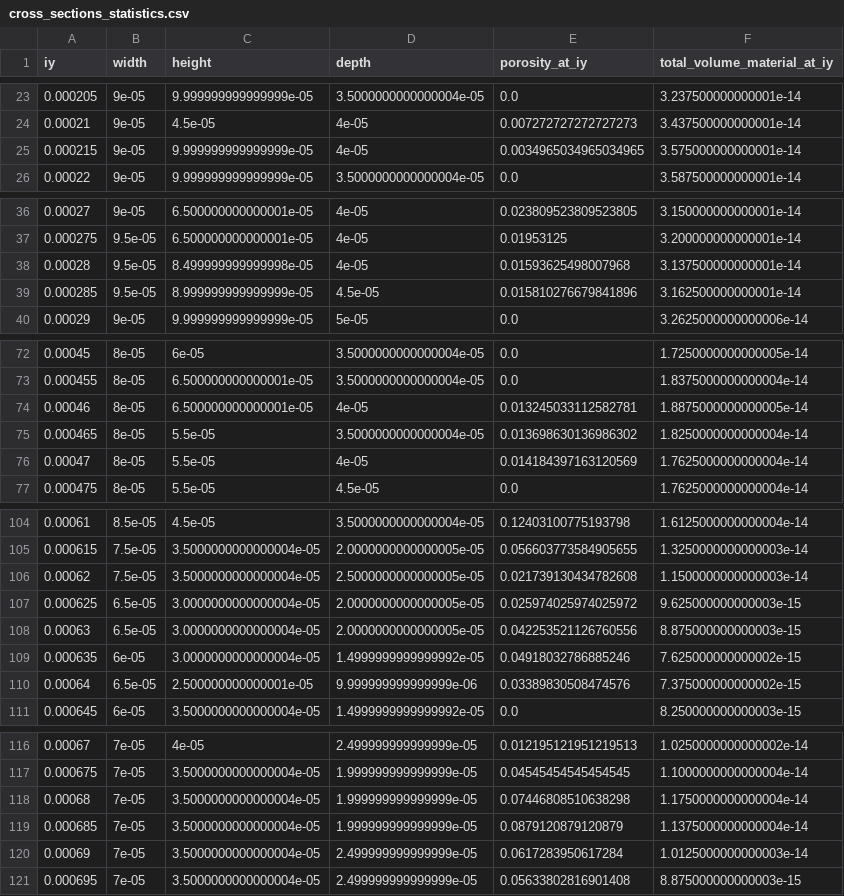
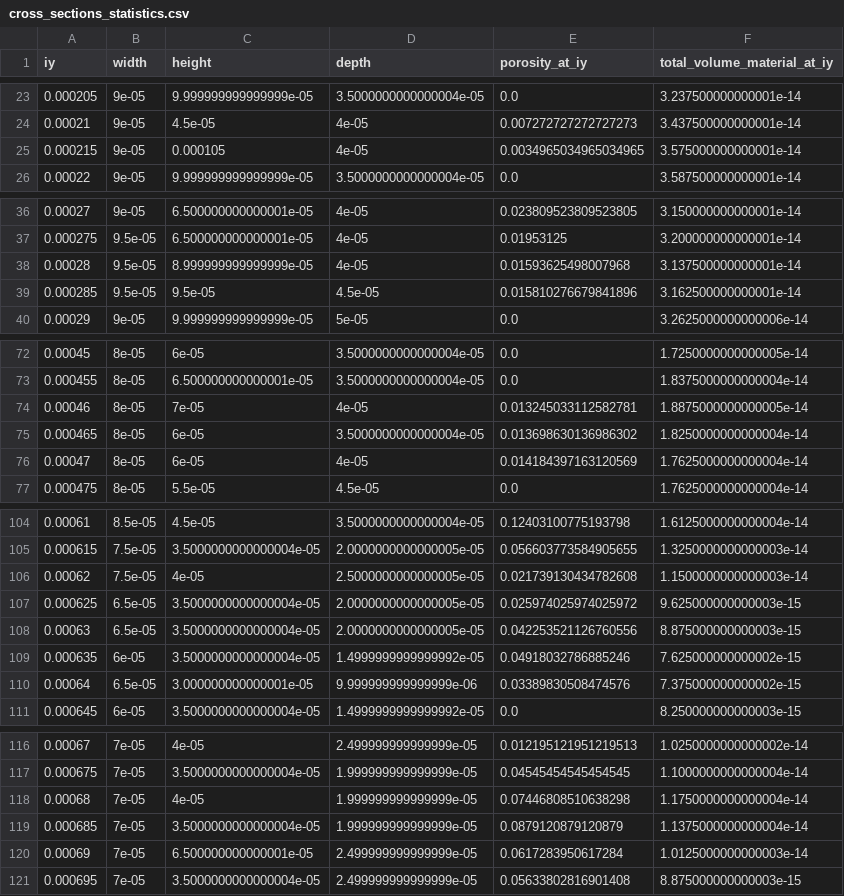
Before and after one commit to laserbeamfoam/SimToPC, a CSV file: examples/measure_laserbeamfoam/expected_outputs/test_case_1/measure_results/cross_sections_statistics.csv, drawn as a sheet; only a part is shown, gaps mark what is left out; the diff covers the shown part only.

Commit message:
Regenerate laserbeamFoam tutorial reference outputs
The height of sections whose voids are all internal changed in c7daec2
(internal voids no longer redefine the melt-pool envelope), but the reference
outputs of examples/measure_laserbeamfoam were not regenerated, so
tools/run_tutorial_tests.py reported FAIL. Only the height column of
cross_sections_statistics.csv changes: 15 of 121 sections in test_case_1 and
2 of 118 in test_case_2. row_statistics.csv, width, depth and void fraction
are unchanged. No code change.

```diff
--- a/examples/measure_laserbeamfoam/expected_outputs/test_case_1/measure_results/cross_sections_statistics.csv
+++ b/examples/measure_laserbeamfoam/expected_outputs/test_case_1/measure_results/cross_sections_statistics.csv
@@ -24,3 +24,3 @@ iy,width,height,depth,porosity_at_iy,total_volume_material_at_iy
 0.00021,9e-05,4.5e-05,4e-05,0.007272727272727273,3.437500000000001e-14
-0.000215,9e-05,9.999999999999999e-05,4e-05,0.0034965034965034965,3.575000000000001e-14
+0.000215,9e-05,0.000105,4e-05,0.0034965034965034965,3.575000000000001e-14
 0.00022,9e-05,9.999999999999999e-05,3.5000000000000004e-05,0.0,3.587500000000001e-14
@@ -37,4 +37,4 @@ iy,width,height,depth,porosity_at_iy,total_volume_material_at_iy
 0.000275,9.5e-05,6.500000000000001e-05,4e-05,0.01953125,3.200000000000001e-14
-0.00028,9.5e-05,8.499999999999998e-05,4e-05,0.01593625498007968,3.137500000000001e-14
-0.000285,9.5e-05,8.999999999999999e-05,4.5e-05,0.015810276679841896,3.162500000000001e-14
+0.00028,9.5e-05,8.999999999999999e-05,4e-05,0.01593625498007968,3.137500000000001e-14
+0.000285,9.5e-05,9.5e-05,4.5e-05,0.015810276679841896,3.162500000000001e-14
 0.00029,9e-05,9.999999999999999e-05,5e-05,0.0,3.2625000000000006e-14
@@ -73,5 +73,5 @@ iy,width,height,depth,porosity_at_iy,total_volume_material_at_iy
 0.000455,8e-05,6.500000000000001e-05,3.5000000000000004e-05,0.0,1.8375000000000004e-14
-0.00046,8e-05,6.500000000000001e-05,4e-05,0.013245033112582781,1.8875000000000005e-14
-0.000465,8e-05,5.5e-05,3.5000000000000004e-05,0.013698630136986302,1.8250000000000004e-14
-0.00047,8e-05,5.5e-05,4e-05,0.014184397163120569,1.7625000000000004e-14
+0.00046,8e-05,7e-05,4e-05,0.013245033112582781,1.8875000000000005e-14
+0.000465,8e-05,6e-05,3.5000000000000004e-05,0.013698630136986302,1.8250000000000004e-14
+0.00047,8e-05,6e-05,4e-05,0.014184397163120569,1.7625000000000004e-14
 0.000475,8e-05,5.5e-05,4.5e-05,0.0,1.7625000000000004e-14
@@ -105,7 +105,7 @@ iy,width,height,depth,porosity_at_iy,total_volume_material_at_iy
 0.000615,7.5e-05,3.5000000000000004e-05,2.0000000000000005e-05,0.056603773584905655,1.3250000000000003e-14
-0.00062,7.5e-05,3.5000000000000004e-05,2.5000000000000005e-05,0.021739130434782608,1.1500000000000003e-14
-0.000625,6.5e-05,3.0000000000000004e-05,2.0000000000000005e-05,0.025974025974025972,9.625000000000003e-15
-0.00063,6.5e-05,3.0000000000000004e-05,2.0000000000000005e-05,0.042253521126760556,8.875000000000003e-15
-0.000635,6e-05,3.0000000000000004e-05,1.4999999999999992e-05,0.04918032786885246,7.625000000000002e-15
-0.00064,6.5e-05,2.500000000000001e-05,9.999999999999999e-06,0.03389830508474576,7.375000000000002e-15
+0.00062,7.5e-05,4e-05,2.5000000000000005e-05,0.021739130434782608,1.1500000000000003e-14
+0.000625,6.5e-05,3.5000000000000004e-05,2.0000000000000005e-05,0.025974025974025972,9.625000000000003e-15
+0.00063,6.5e-05,3.5000000000000004e-05,2.0000000000000005e-05,0.042253521126760556,8.875000000000003e-15
+0.000635,6e-05,3.5000000000000004e-05,1.4999999999999992e-05,0.04918032786885246,7.625000000000002e-15
+0.00064,6.5e-05,3.000000000000001e-05,9.999999999999999e-06,0.03389830508474576,7.375000000000002e-15
 0.000645,6e-05,3.5000000000000004e-05,1.4999999999999992e-05,0.0,8.250000000000003e-15
@@ -117,5 +117,5 @@ iy,width,height,depth,porosity_at_iy,total_volume_material_at_iy
 0.000675,7e-05,3.5000000000000004e-05,1.999999999999999e-05,0.04545454545454545,1.1000000000000004e-14
-0.00068,7e-05,3.5000000000000004e-05,1.999999999999999e-05,0.07446808510638298,1.1750000000000004e-14
+0.00068,7e-05,4e-05,1.999999999999999e-05,0.07446808510638298,1.1750000000000004e-14
 0.000685,7e-05,3.5000000000000004e-05,1.999999999999999e-05,0.0879120879120879,1.1375000000000004e-14
-0.00069,7e-05,3.5000000000000004e-05,2.499999999999999e-05,0.0617283950617284,1.0125000000000003e-14
+0.00069,7e-05,6.500000000000001e-05,2.499999999999999e-05,0.0617283950617284,1.0125000000000003e-14
 0.000695,7e-05,3.5000000000000004e-05,2.499999999999999e-05,0.05633802816901408,8.875000000000003e-15
```
Also changed, not shown: 2 edited cells elsewhere in this file, examples/measure_laserbeamfoam/expected_outputs/test_case_2/measure_results/cross_sections_statistics.csv.
